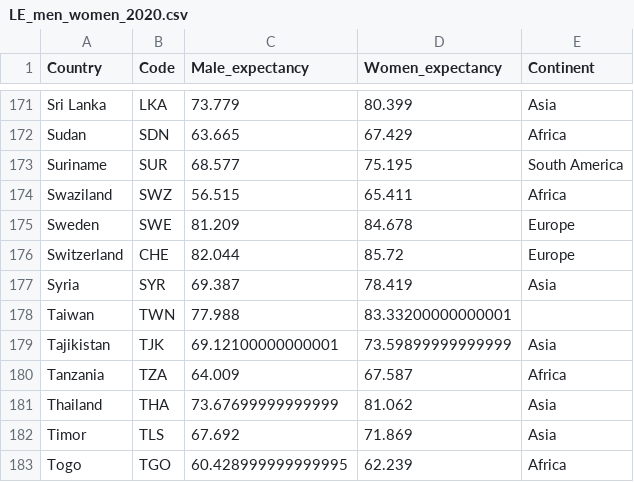
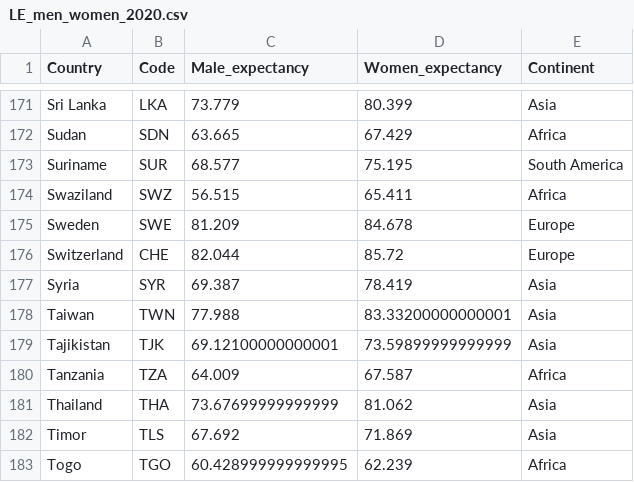
Before and after one commit to JengsHub/FIT3179, a CSV file: data/LE_men_women_2020.csv, drawn as a sheet; only a part is shown, gaps mark what is left out.

Commit message:
Update LE_men_women_2020.csv

```diff
--- a/data/LE_men_women_2020.csv
+++ b/data/LE_men_women_2020.csv
@@ -177,3 +177,3 @@ Switzerland,CHE,82.044,85.72,Europe
 Syria,SYR,69.387,78.419,Asia
-Taiwan,TWN,77.988,83.33200000000001
+Taiwan,TWN,77.988,83.33200000000001,Asia
 Tajikistan,TJK,69.12100000000001,73.59899999999999,Asia
```
